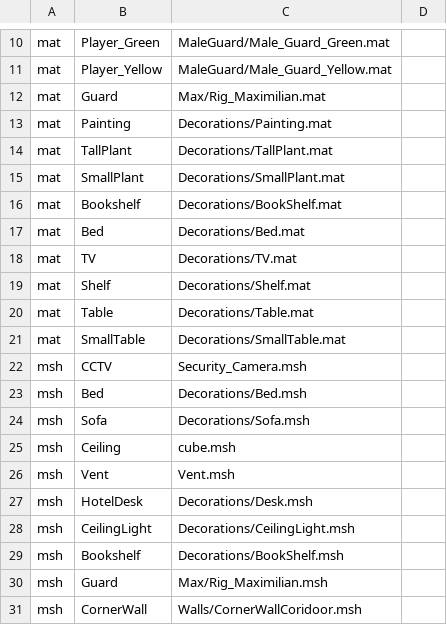
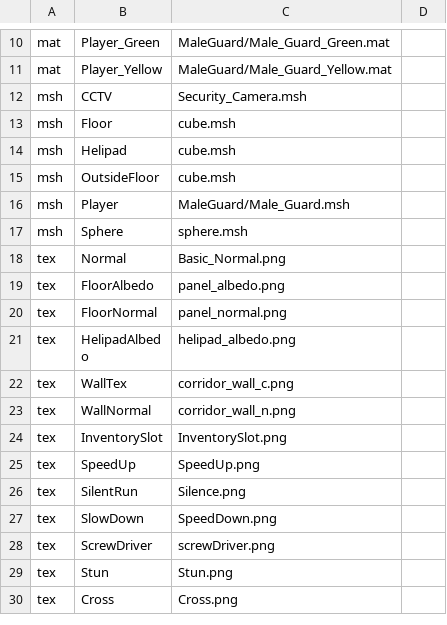
Before and after one commit to erendgrmnc/CSC8599-Project-and-Dissertation-in-Computer-Game-Engineering, a CSV file: Assets/UsedAssets.csv, drawn as a sheet; only a part is shown, gaps mark what is left out; the shorter side is filled out with more unchanged rows; removed rows and columns are numbered as before the commit, all else as after; the diff covers the shown part only; the diff names each change by its address in the sheet, - before the commit and + after, or states it on an @@ line.

```diff
--- a/Assets/UsedAssets.csv
+++ b/Assets/UsedAssets.csv
-row 12: mat | Guard | Max/Rig_Maximilian.mat
-row 13: mat | Painting | Decorations/Painting.mat
-row 14: mat | TallPlant | Decorations/TallPlant.mat
-row 15: mat | SmallPlant | Decorations/SmallPlant.mat
-row 16: mat | Bookshelf | Decorations/BookShelf.mat
-row 17: mat | Bed | Decorations/Bed.mat
-row 18: mat | TV | Decorations/TV.mat
-row 19: mat | Shelf | Decorations/Shelf.mat
-row 20: mat | Table | Decorations/Table.mat
-row 21: mat | SmallTable | Decorations/SmallTable.mat
-row 23: msh | Bed | Decorations/Bed.msh
-row 24: msh | Sofa | Decorations/Sofa.msh
-row 25: msh | Ceiling | cube.msh
-row 26: msh | Vent | Vent.msh
-row 27: msh | HotelDesk | Decorations/Desk.msh
-row 28: msh | CeilingLight | Decorations/CeilingLight.msh
-row 29: msh | Bookshelf | Decorations/BookShelf.msh
-row 30: msh | Guard | Max/Rig_Maximilian.msh
-row 31: msh | CornerWall | Walls/CornerWallCoridoor.msh
```
Also changed, not shown: 1 added row and 16 removed rows elsewhere in this file, 18 other files.
